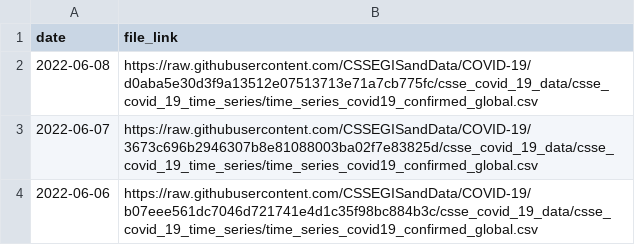
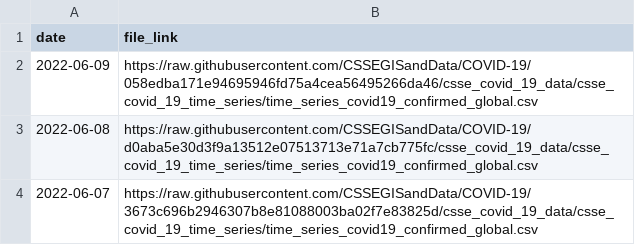
Before and after one commit to reichlab/covidData, a CSV file: data/jhu_global_cases_data_links.csv, drawn as a sheet; only a part is shown; the shorter side is filled out with more unchanged rows; the diff names each change by its address in the sheet, - before the commit and + after, or states it on an @@ line.

```diff
--- a/data/jhu_global_cases_data_links.csv
+++ b/data/jhu_global_cases_data_links.csv
+row 2: 2022-06-09 | https://raw.githubusercontent.com/CSSEGISandData/COVID-19/058edba171e94695946fd75a4cea56495266da46/csse_covid_19_data/csse_covid_19_time_series/time_series_covid19_confirmed_global.csv
```
Also changed, not shown: data/jhu_global_deaths_data_links.csv, data/jhu_us_cases_data_links.csv, 1 other file.
